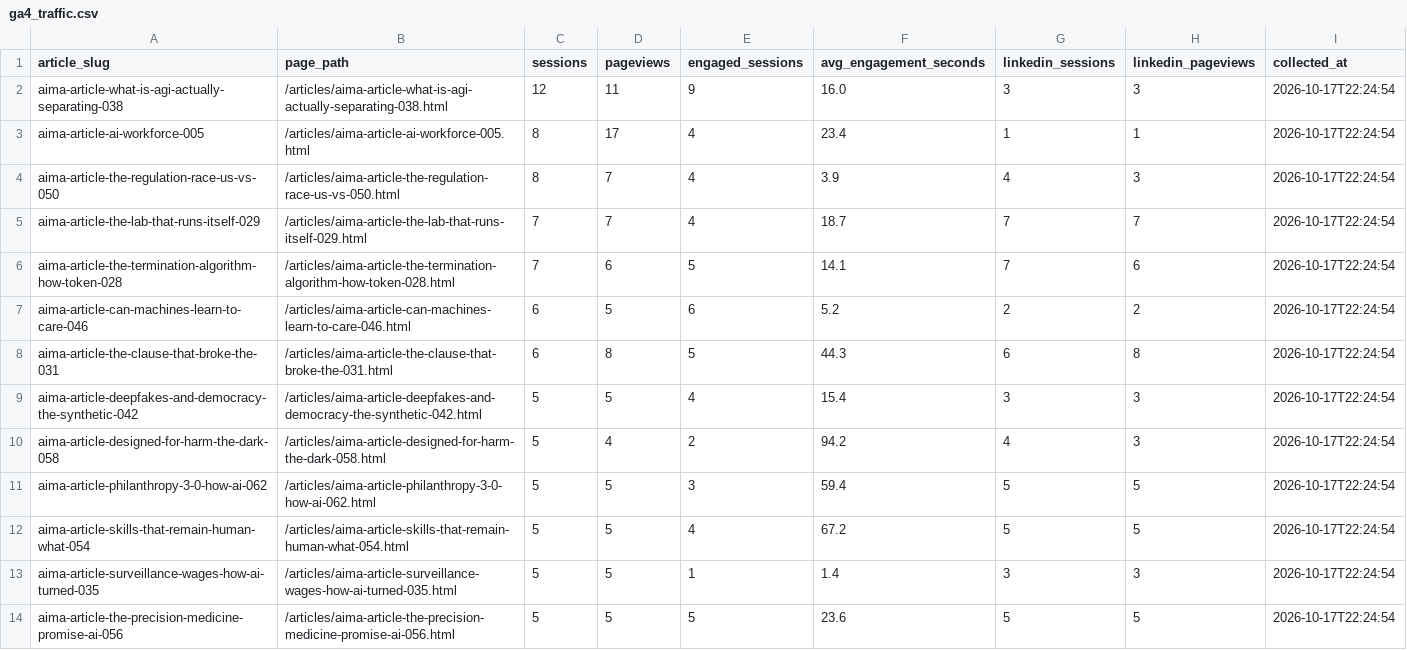
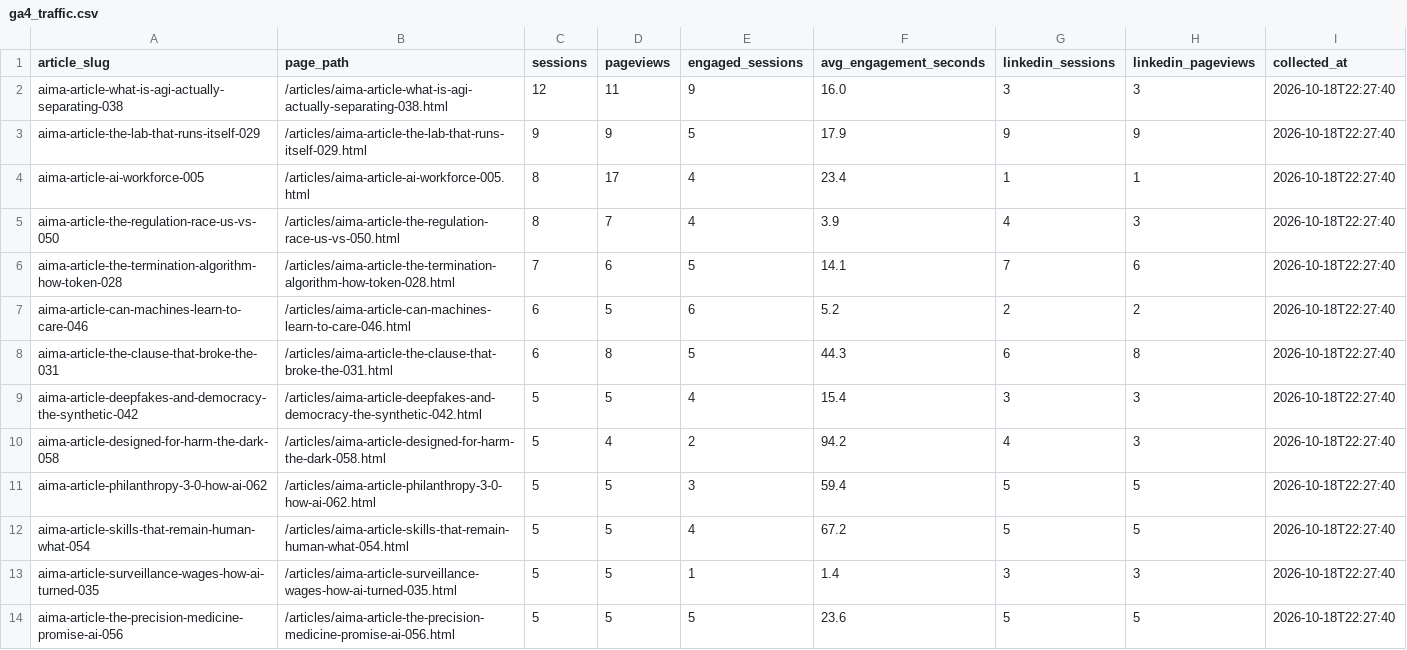
Before and after one commit to joselitosering/aima, a CSV file: linkedin_pipeline/ga4_traffic.csv, drawn as a sheet; only a part is shown; the diff covers the shown part only.

Commit message:
data: update GA4 traffic

```diff
--- a/linkedin_pipeline/ga4_traffic.csv
+++ b/linkedin_pipeline/ga4_traffic.csv
@@ -1,14 +1,14 @@
 article_slug,page_path,sessions,pageviews,engaged_sessions,avg_engagement_seconds,linkedin_sessions,linkedin_pageviews,collected_at
-aima-article-what-is-agi-actually-separating-038,/articles/aima-article-what-is-agi-actually-separating-038.html,12,11,9,16.0,3,3,2026-10-17T22:24:54
-aima-article-ai-workforce-005,/articles/aima-article-ai-workforce-005.html,8,17,4,23.4,1,1,2026-10-17T22:24:54
-aima-article-the-regulation-race-us-vs-050,/articles/aima-article-the-regulation-race-us-vs-050.html,8,7,4,3.9,4,3,2026-10-17T22:24:54
-aima-article-the-lab-that-runs-itself-029,/articles/aima-article-the-lab-that-runs-itself-029.html,7,7,4,18.7,7,7,2026-10-17T22:24:54
-aima-article-the-termination-algorithm-how-token-028,/articles/aima-article-the-termination-algorithm-how-token-028.html,7,6,5,14.1,7,6,2026-10-17T22:24:54
-aima-article-can-machines-learn-to-care-046,/articles/aima-article-can-machines-learn-to-care-046.html,6,5,6,5.2,2,2,2026-10-17T22:24:54
-aima-article-the-clause-that-broke-the-031,/articles/aima-article-the-clause-that-broke-the-031.html,6,8,5,44.3,6,8,2026-10-17T22:24:54
-aima-article-deepfakes-and-democracy-the-synthetic-042,/articles/aima-article-deepfakes-and-democracy-the-synthetic-042.html,5,5,4,15.4,3,3,2026-10-17T22:24:54
-aima-article-designed-for-harm-the-dark-058,/articles/aima-article-designed-for-harm-the-dark-058.html,5,4,2,94.2,4,3,2026-10-17T22:24:54
-aima-article-philanthropy-3-0-how-ai-062,/articles/aima-article-philanthropy-3-0-how-ai-062.html,5,5,3,59.4,5,5,2026-10-17T22:24:54
-aima-article-skills-that-remain-human-what-054,/articles/aima-article-skills-that-remain-human-what-054.html,5,5,4,67.2,5,5,2026-10-17T22:24:54
-aima-article-surveillance-wages-how-ai-turned-035,/articles/aima-article-surveillance-wages-how-ai-turned-035.html,5,5,1,1.4,3,3,2026-10-17T22:24:54
-aima-article-the-precision-medicine-promise-ai-056,/articles/aima-article-the-precision-medicine-promise-ai-056.html,5,5,5,23.6,5,5,2026-10-17T22:24:54
+aima-article-what-is-agi-actually-separating-038,/articles/aima-article-what-is-agi-actually-separating-038.html,12,11,9,16.0,3,3,2026-10-18T22:27:40
+aima-article-the-lab-that-runs-itself-029,/articles/aima-article-the-lab-that-runs-itself-029.html,9,9,5,17.9,9,9,2026-10-18T22:27:40
+aima-article-ai-workforce-005,/articles/aima-article-ai-workforce-005.html,8,17,4,23.4,1,1,2026-10-18T22:27:40
+aima-article-the-regulation-race-us-vs-050,/articles/aima-article-the-regulation-race-us-vs-050.html,8,7,4,3.9,4,3,2026-10-18T22:27:40
+aima-article-the-termination-algorithm-how-token-028,/articles/aima-article-the-termination-algorithm-how-token-028.html,7,6,5,14.1,7,6,2026-10-18T22:27:40
+aima-article-can-machines-learn-to-care-046,/articles/aima-article-can-machines-learn-to-care-046.html,6,5,6,5.2,2,2,2026-10-18T22:27:40
+aima-article-the-clause-that-broke-the-031,/articles/aima-article-the-clause-that-broke-the-031.html,6,8,5,44.3,6,8,2026-10-18T22:27:40
+aima-article-deepfakes-and-democracy-the-synthetic-042,/articles/aima-article-deepfakes-and-democracy-the-synthetic-042.html,5,5,4,15.4,3,3,2026-10-18T22:27:40
+aima-article-designed-for-harm-the-dark-058,/articles/aima-article-designed-for-harm-the-dark-058.html,5,4,2,94.2,4,3,2026-10-18T22:27:40
+aima-article-philanthropy-3-0-how-ai-062,/articles/aima-article-philanthropy-3-0-how-ai-062.html,5,5,3,59.4,5,5,2026-10-18T22:27:40
+aima-article-skills-that-remain-human-what-054,/articles/aima-article-skills-that-remain-human-what-054.html,5,5,4,67.2,5,5,2026-10-18T22:27:40
+aima-article-surveillance-wages-how-ai-turned-035,/articles/aima-article-surveillance-wages-how-ai-turned-035.html,5,5,1,1.4,3,3,2026-10-18T22:27:40
+aima-article-the-precision-medicine-promise-ai-056,/articles/aima-article-the-precision-medicine-promise-ai-056.html,5,5,5,23.6,5,5,2026-10-18T22:27:40
```
Also changed, not shown: 39 edited cells elsewhere in this file.
